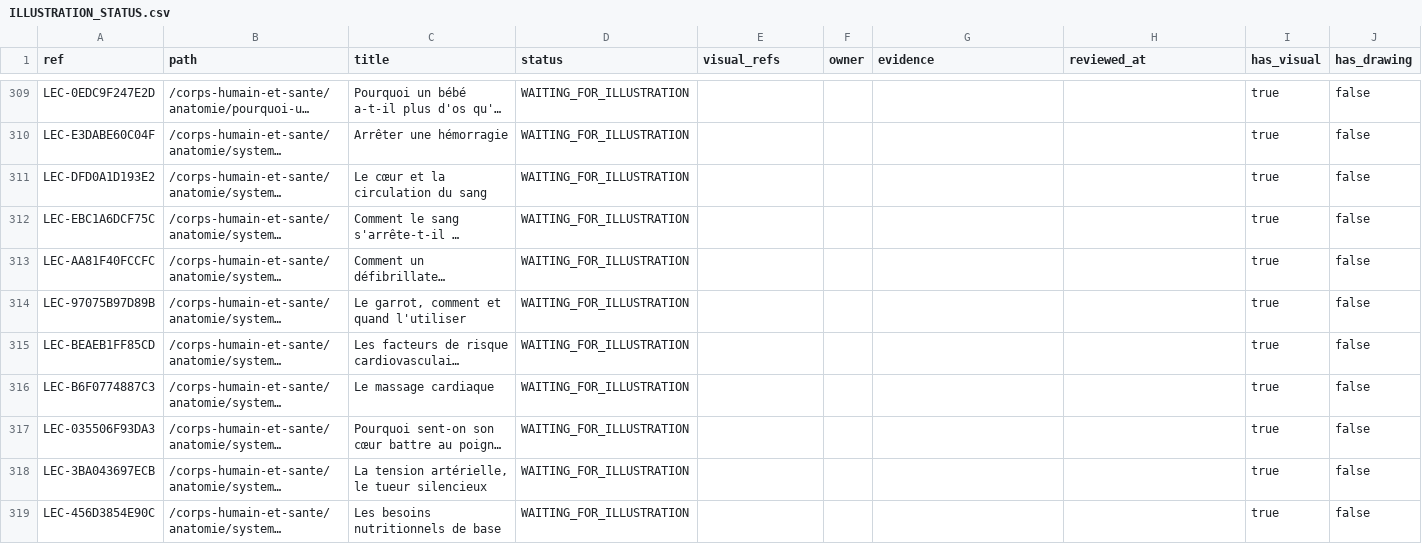
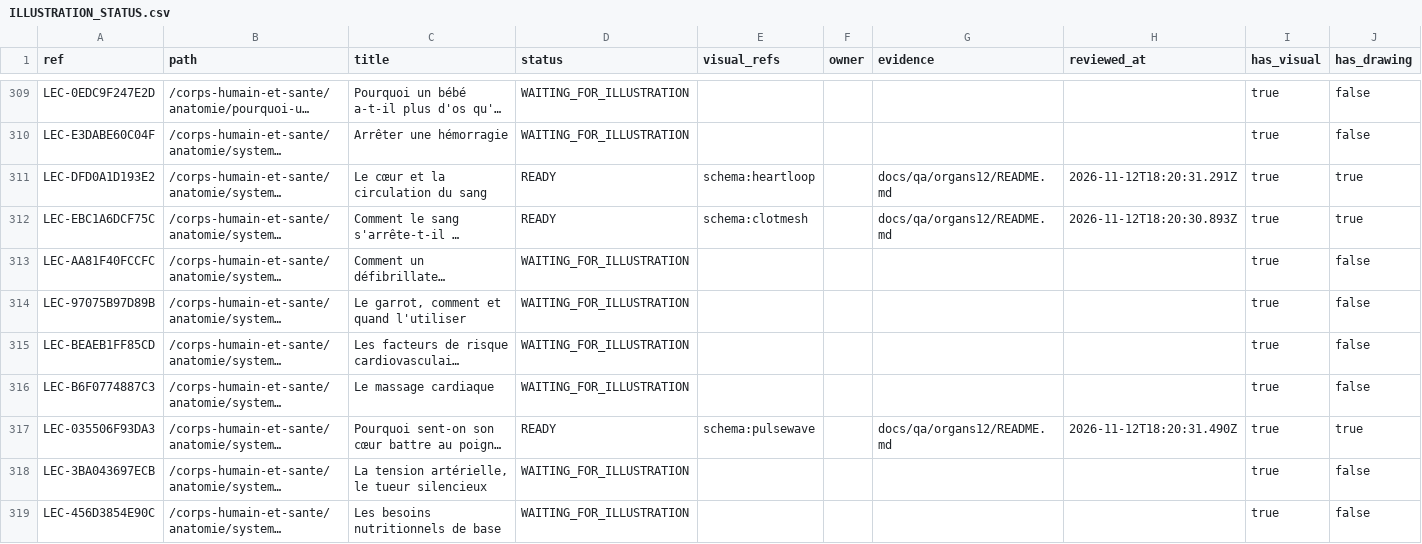
Before and after one commit to FreezyXV/Anakalypto, a CSV file: docs/collaboration/ILLUSTRATION_STATUS.csv, drawn as a sheet; only a part is shown, gaps mark what is left out; long unchanged cells end in …; the diff covers the shown part only; the diff names each change by its address in the sheet, - before the commit and + after, or states it on an @@ line.

```diff
--- a/docs/collaboration/ILLUSTRATION_STATUS.csv
+++ b/docs/collaboration/ILLUSTRATION_STATUS.csv
-D311:D312 (status): WAITING_FOR_ILLUSTRATION
+D311:D312 (status): READY
-E311 (visual_refs): (empty)
+E311 (visual_refs): schema:heartloop
-G311:G312 (evidence): (empty)
+G311:G312 (evidence): docs/qa/organs12/README.md
-H311 (reviewed_at): (empty)
+H311 (reviewed_at): 2026-11-12T18:20:31.291Z
-J311:J312 (has_drawing): false
+J311:J312 (has_drawing): true
-E312 (visual_refs): (empty)
+E312 (visual_refs): schema:clotmesh
-H312 (reviewed_at): (empty)
+H312 (reviewed_at): 2026-11-12T18:20:30.893Z
-D317 (status): WAITING_FOR_ILLUSTRATION
+D317 (status): READY
-E317 (visual_refs): (empty)
+E317 (visual_refs): schema:pulsewave
-G317 (evidence): (empty)
+G317 (evidence): docs/qa/organs12/README.md
-H317 (reviewed_at): (empty)
+H317 (reviewed_at): 2026-11-12T18:20:31.490Z
-J317 (has_drawing): false
+J317 (has_drawing): true
```
Also changed, not shown: 45 edited cells elsewhere in this file, docs/collaboration/VISUAL_BACKLOG.csv, docs/collaboration/VISUAL_INVENTORY.csv, 32 other files.
